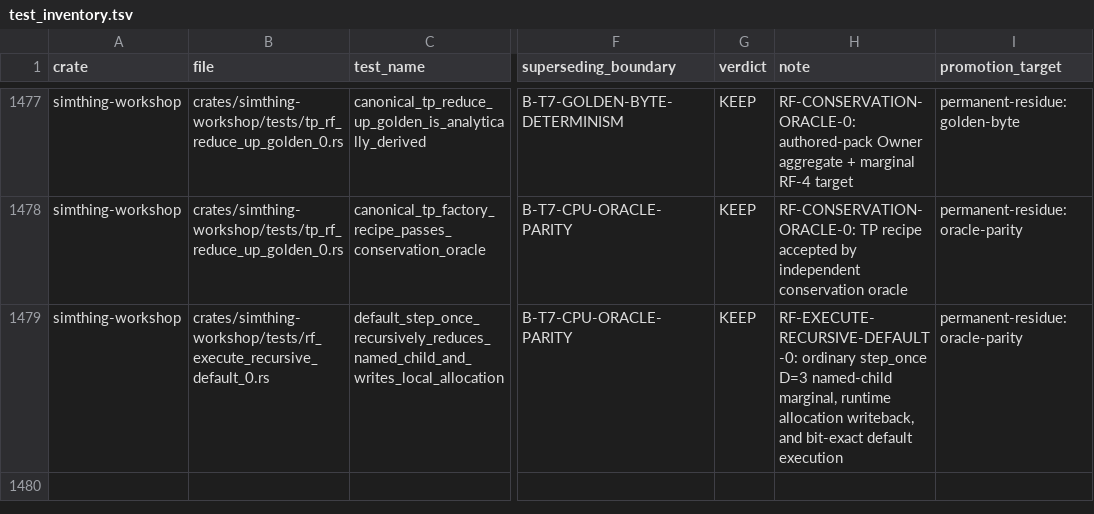
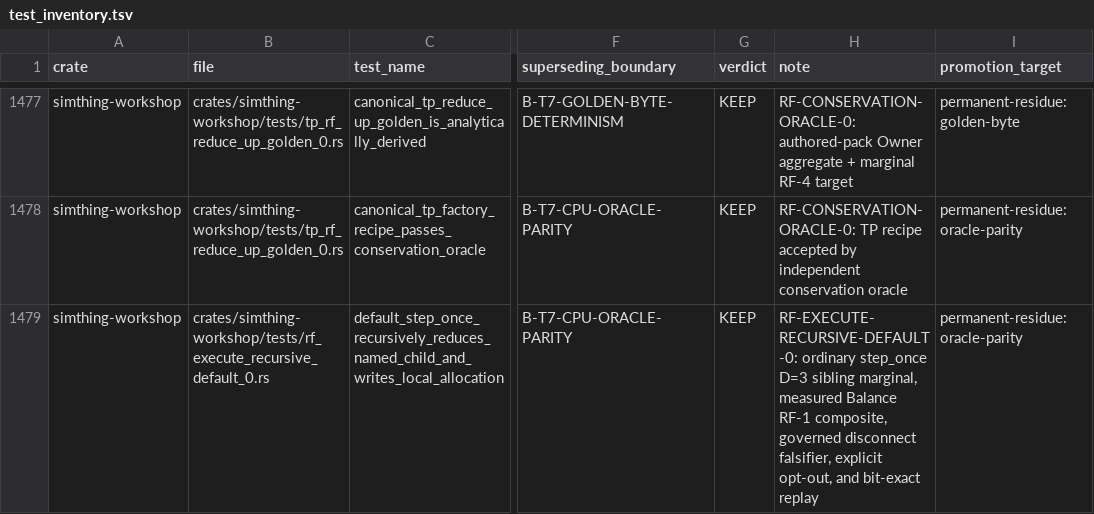
Before and after one commit to khorum08/SimThing, a TSV file: scripts/ci/test_inventory.tsv, drawn as a sheet; only a part is shown, gaps mark what is left out; the diff names each change by its address in the sheet, - before the commit and + after, or states it on an @@ line.

```diff
--- a/scripts/ci/test_inventory.tsv
+++ b/scripts/ci/test_inventory.tsv
-H1479 (note): …step_once D=3 named-child marginal, runtime allocation writeback, and bit-exact default execution
+H1479 (note): …step_once D=3 sibling marginal, measured Balance RF-1 composite, governed disconnect falsifier, explicit opt-out, and bit-exact replay
```
Also changed, not shown: 3 other files.
